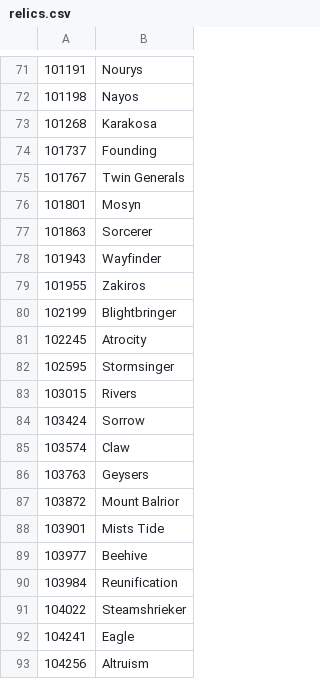
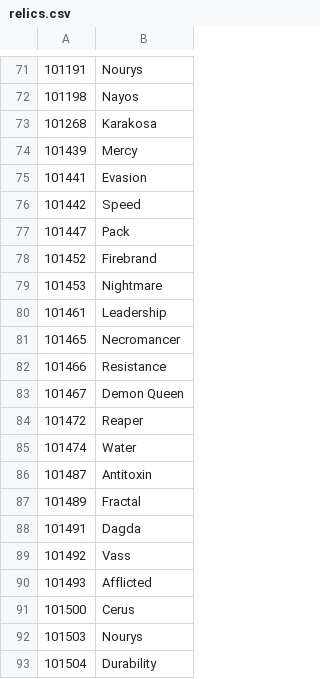
Before and after one commit to accessibilitywars/zaw2, a CSV file: static/relics.csv, drawn as a sheet; only a part is shown, gaps mark what is left out; the shorter side is filled out with more unchanged rows; the diff covers the shown part only; the diff names each change by its address in the sheet, - before the commit and + after, or states it on an @@ line.

```diff
--- a/static/relics.csv
+++ b/static/relics.csv
+row 74: 101439 | Mercy
+row 75: 101441 | Evasion
+row 76: 101442 | Speed
+row 77: 101447 | Pack
+row 78: 101452 | Firebrand
+row 79: 101453 | Nightmare
+row 80: 101461 | Leadership
+row 81: 101465 | Necromancer
+row 82: 101466 | Resistance
+row 83: 101467 | Demon Queen
+row 84: 101472 | Reaper
+row 85: 101474 | Water
+row 86: 101487 | Antitoxin
+row 87: 101489 | Fractal
+row 88: 101491 | Dagda
+row 89: 101492 | Vass
+row 90: 101493 | Afflicted
+row 91: 101500 | Cerus
+row 92: 101503 | Nourys
+row 93: 101504 | Durability
```
Also changed, not shown: 68 added rows elsewhere in this file, static/skills.csv, static/traits.csv, 1 other file.
